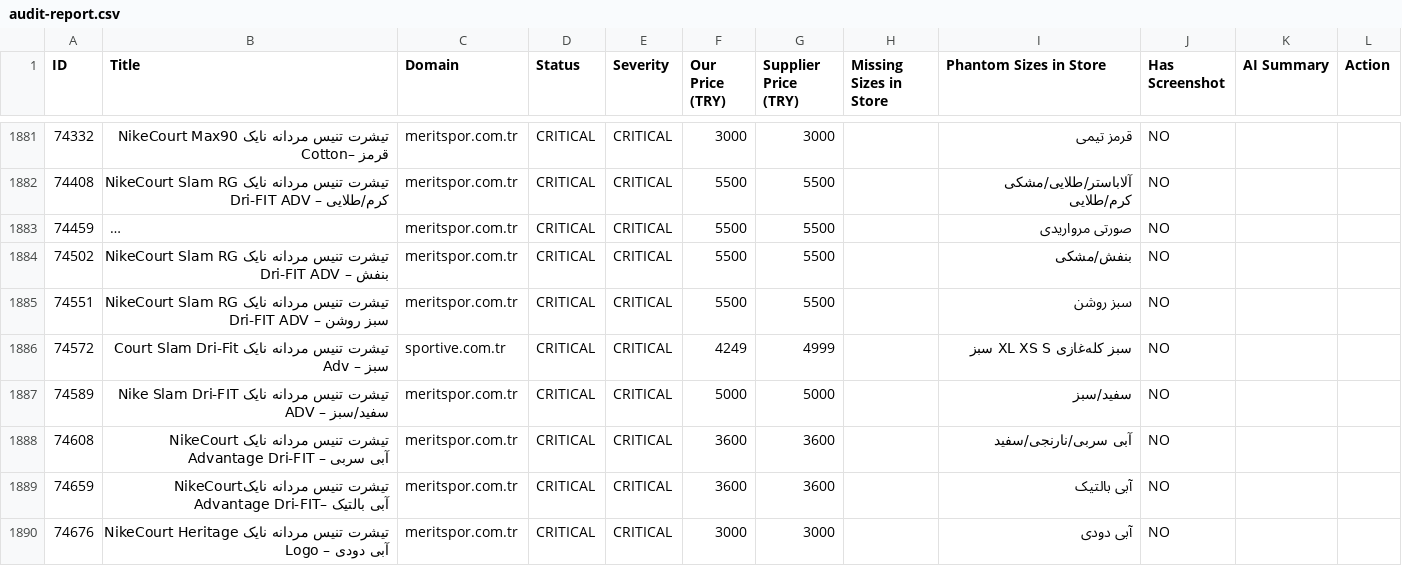
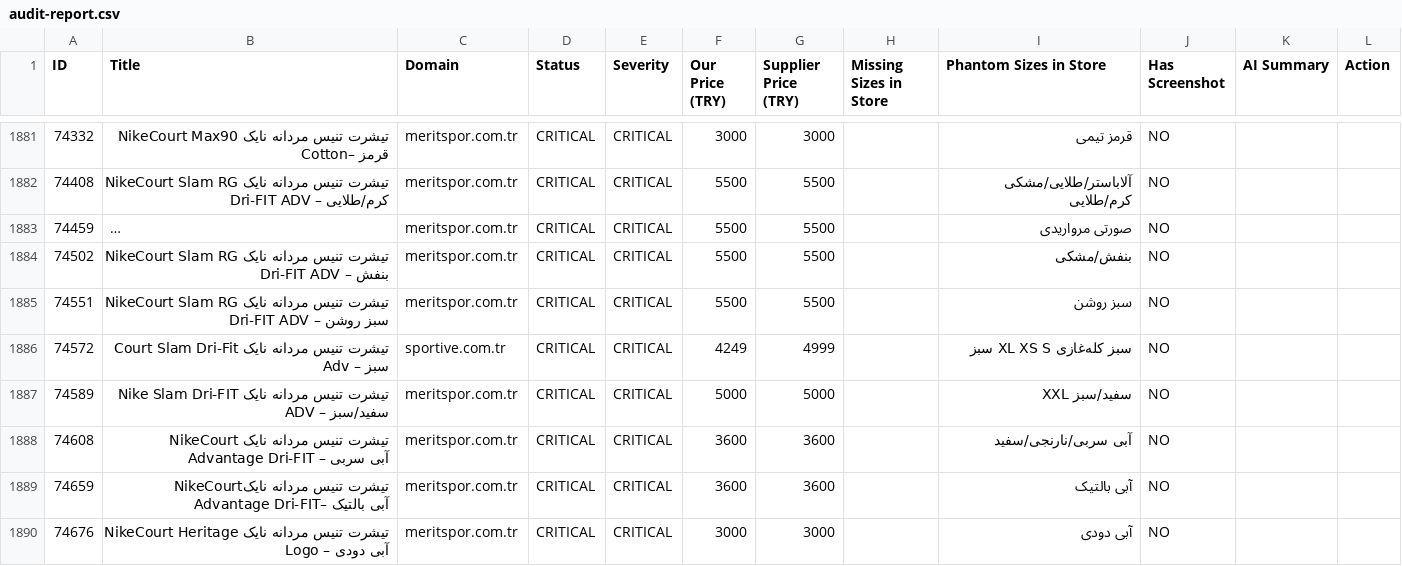
Before and after one commit to mehranyavari/woocommerce-stock-scraper, a CSV file: output/audit-report.csv, drawn as a sheet; only a part is shown, gaps mark what is left out; long unchanged cells end in …; the diff covers the shown part only.

```diff
--- a/output/audit-report.csv
+++ b/output/audit-report.csv
@@ -1886,3 +1886,3 @@ ID,Title,Domain,Status,Severity,Our Price (TRY),Supplier Price (TRY),Missing Siz
 74572,"تیشرت تنیس مردانه نایک Court Slam Dri-Fit Adv  – سبز","sportive.com.tr",CRITICAL,CRITICAL,4249,4999,"","سبز کله‌غازی XL XS S سبز",NO,"",""
-74589,"تیشرت تنیس مردانه نایک Nike Slam Dri-FIT ADV  – سفید/سبز","meritspor.com.tr",CRITICAL,CRITICAL,5000,5000,"","سفید/سبز",NO,"",""
+74589,"تیشرت تنیس مردانه نایک Nike Slam Dri-FIT ADV  – سفید/سبز","meritspor.com.tr",CRITICAL,CRITICAL,5000,5000,"","سفید/سبز XXL",NO,"",""
 74608,"تیشرت تنیس مردانه نایک NikeCourt Advantage Dri-FIT – آبی سربی","meritspor.com.tr",CRITICAL,CRITICAL,3600,3600,"","آبی سربی/نارنجی/سفید",NO,"",""
```
Also changed, not shown: 50 edited cells elsewhere in this file, 16 other files.
